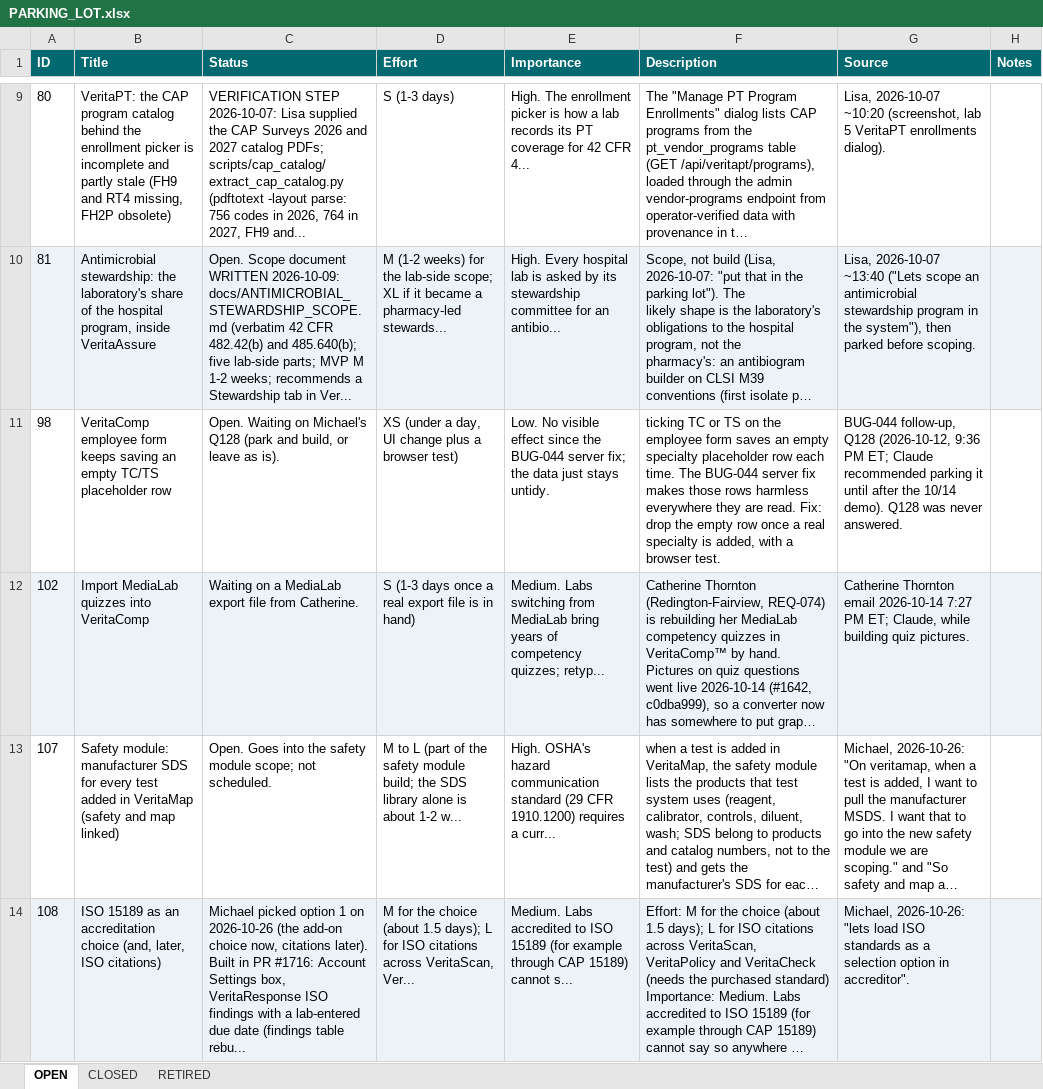
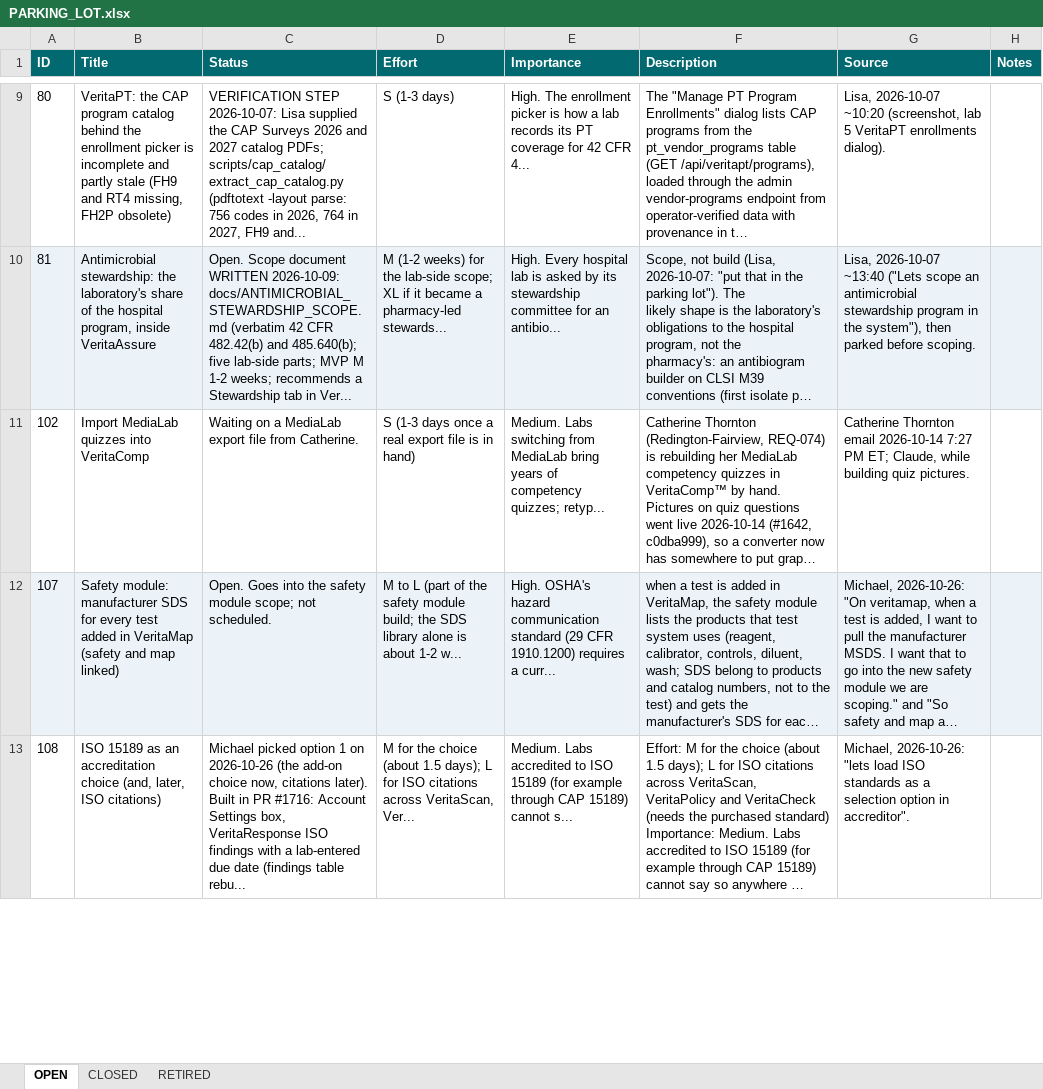
Before and after one commit to mav40121/veritas-lab-services, an Excel workbook: PARKING_LOT.xlsx, sheet OPEN, drawn as a sheet; only a part is shown, gaps mark what is left out; long unchanged cells end in …; values as stored, in another font and other column widths than the file's, no borders; removed rows and columns are numbered as before the commit, all else as after; the diff covers the shown part only; the diff names each change by its address in the sheet, - before the commit and + after, or states it on an @@ line.

```diff
--- a/PARKING_LOT.xlsx (sheet OPEN)
+++ b/PARKING_LOT.xlsx (sheet OPEN)
-row 11: 98 | VeritaComp employee form keeps saving an empty TC/TS placeholder row | Open. Waiting on Michael's Q128 (park and build, or leave as is). | XS (under a day, UI change plus a browser test) | Low. No visible effect since the BUG-044 server fix; the data just stays untidy. | ticking TC or TS on the employee form saves an empty specialty placeholder row each time. The BUG-044 server fix makes those rows harmless everywhere they are read. Fix: drop the empty row once a real specialty is added, with a browser test. | BUG-044 follow-up, Q128 (2026-10-12, 9:36 PM ET; Claude recommended parking it until after the 10/14 demo). Q128 was never answered.
-A11:H11 fill: #EBF3F8
+A11:H11 fill: none
-A12:H12 fill: none
+A12:H12 fill: #EBF3F8
-A13:H13 fill: #EBF3F8
+A13:H13 fill: none
```
Also changed, not shown: cell formats elsewhere in this sheet, sheet CLOSED, 7 other files.
